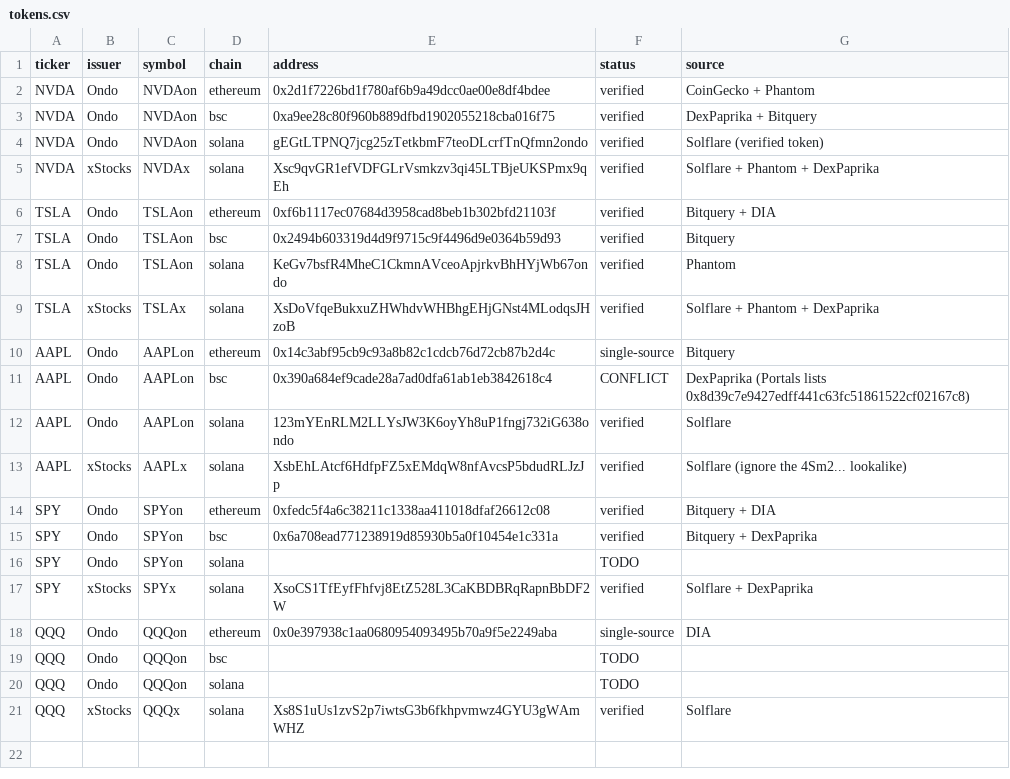
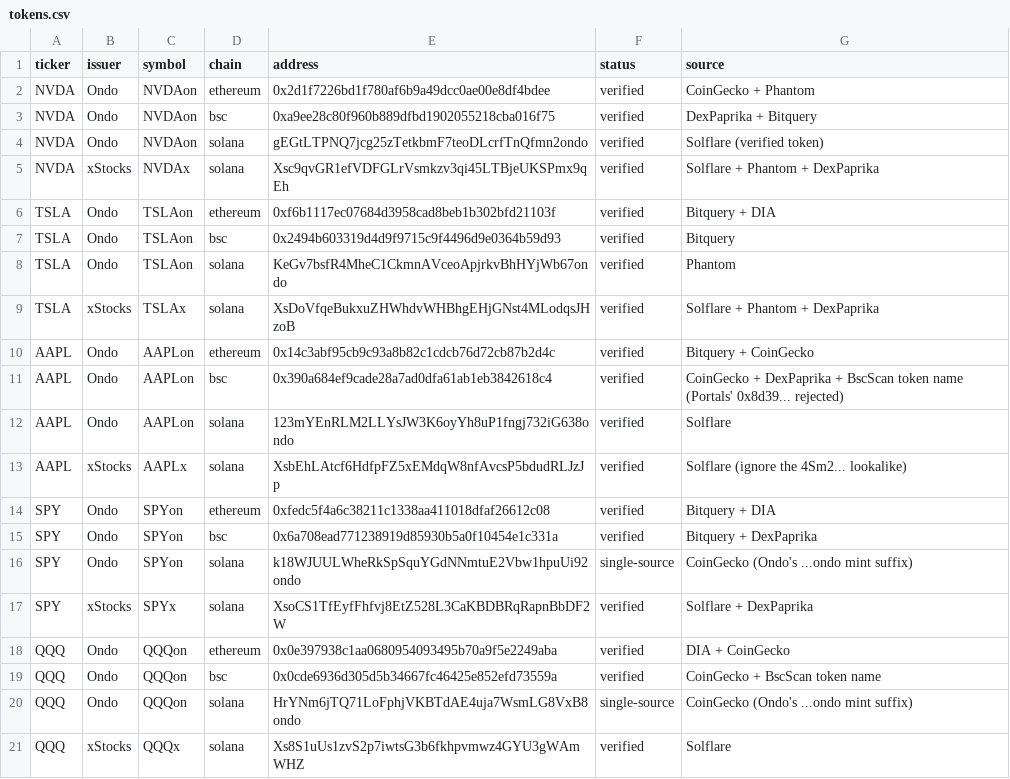
Before and after one commit to midexol/assayer, a CSV file: data/tokens.csv, drawn as a sheet.

Commit message:
Fill the token registry: AAPLon and QQQon on BNB Chain, SPYon and QQQon on Solana

```diff
--- a/data/tokens.csv
+++ b/data/tokens.csv
@@ -9,4 +9,4 @@ TSLA,Ondo,TSLAon,solana,KeGv7bsfR4MheC1CkmnAVceoApjrkvBhHYjWb67ondo,verified,Pha
 TSLA,xStocks,TSLAx,solana,XsDoVfqeBukxuZHWhdvWHBhgEHjGNst4MLodqsJHzoB,verified,Solflare + Phantom + DexPaprika
-AAPL,Ondo,AAPLon,ethereum,0x14c3abf95cb9c93a8b82c1cdcb76d72cb87b2d4c,single-source,Bitquery
-AAPL,Ondo,AAPLon,bsc,0x390a684ef9cade28a7ad0dfa61ab1eb3842618c4,CONFLICT,DexPaprika (Portals lists 0x8d39c7e9427edff441c63fc51861522cf02167c8)
+AAPL,Ondo,AAPLon,ethereum,0x14c3abf95cb9c93a8b82c1cdcb76d72cb87b2d4c,verified,Bitquery + CoinGecko
+AAPL,Ondo,AAPLon,bsc,0x390a684ef9cade28a7ad0dfa61ab1eb3842618c4,verified,CoinGecko + DexPaprika + BscScan token name (Portals' 0x8d39... rejected)
 AAPL,Ondo,AAPLon,solana,123mYEnRLM2LLYsJW3K6oyYh8uP1fngj732iG638ondo,verified,Solflare
@@ -15,7 +15,7 @@ SPY,Ondo,SPYon,ethereum,0xfedc5f4a6c38211c1338aa411018dfaf26612c08,verified,Bitq
 SPY,Ondo,SPYon,bsc,0x6a708ead771238919d85930b5a0f10454e1c331a,verified,Bitquery + DexPaprika
-SPY,Ondo,SPYon,solana,,TODO,
+SPY,Ondo,SPYon,solana,k18WJUULWheRkSpSquYGdNNmtuE2Vbw1hpuUi92ondo,single-source,CoinGecko (Ondo's ...ondo mint suffix)
 SPY,xStocks,SPYx,solana,XsoCS1TfEyfFhfvj8EtZ528L3CaKBDBRqRapnBbDF2W,verified,Solflare + DexPaprika
-QQQ,Ondo,QQQon,ethereum,0x0e397938c1aa0680954093495b70a9f5e2249aba,single-source,DIA
-QQQ,Ondo,QQQon,bsc,,TODO,
-QQQ,Ondo,QQQon,solana,,TODO,
+QQQ,Ondo,QQQon,ethereum,0x0e397938c1aa0680954093495b70a9f5e2249aba,verified,DIA + CoinGecko
+QQQ,Ondo,QQQon,bsc,0x0cde6936d305d5b34667fc46425e852efd73559a,verified,CoinGecko + BscScan token name
+QQQ,Ondo,QQQon,solana,HrYNm6jTQ71LoFphjVKBTdAE4uja7WsmLG8VxB8ondo,single-source,CoinGecko (Ondo's ...ondo mint suffix)
 QQQ,xStocks,QQQx,solana,Xs8S1uUs1zvS2p7iwtsG3b6fkhpvmwz4GYU3gWAmWHZ,verified,Solflare
```
